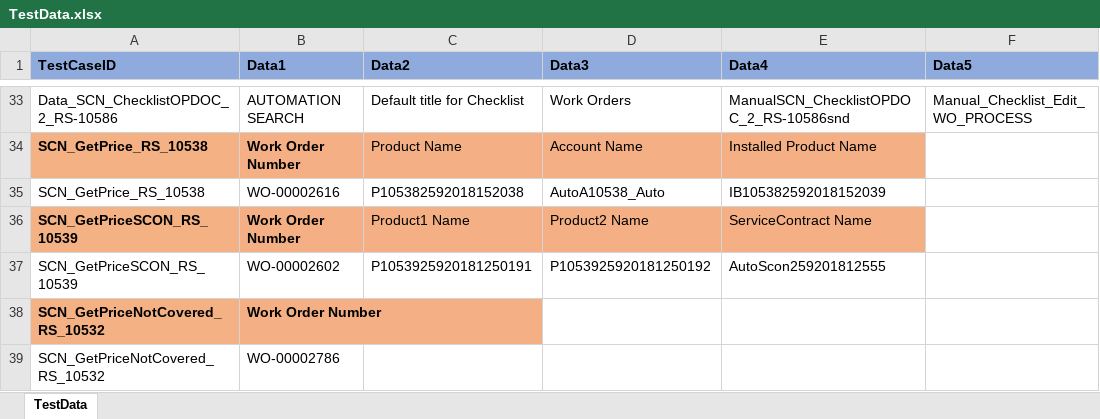
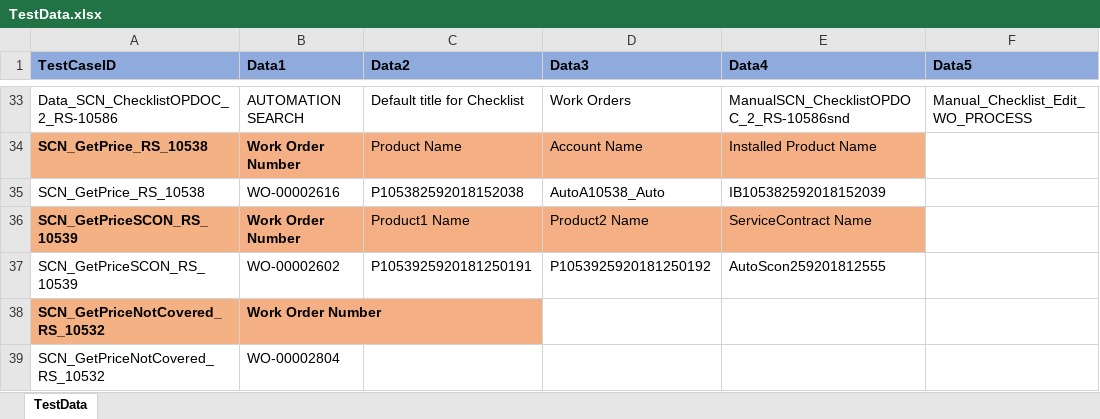
Before and after one commit to svmx-amresh-kumar/SVMX_Catalyst, an Excel workbook: fsaautomation/resources/TestData.xlsx, sheet TestData, drawn as a sheet; only a part is shown, gaps mark what is left out; values as stored, in another font and other column widths than the file's, no borders; the diff names each change by its address in the sheet, - before the commit and + after, or states it on an @@ line.

```diff
--- a/fsaautomation/resources/TestData.xlsx (sheet TestData)
+++ b/fsaautomation/resources/TestData.xlsx (sheet TestData)
-B39 (Data1): WO-00002786
+B39 (Data1): WO-00002804
```
Also changed, not shown: 1 other file.
